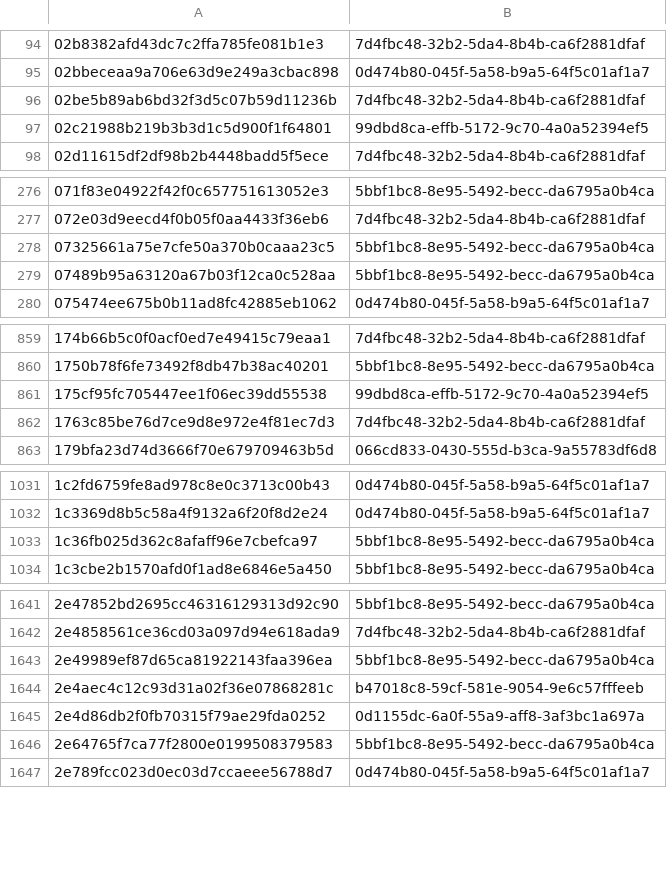
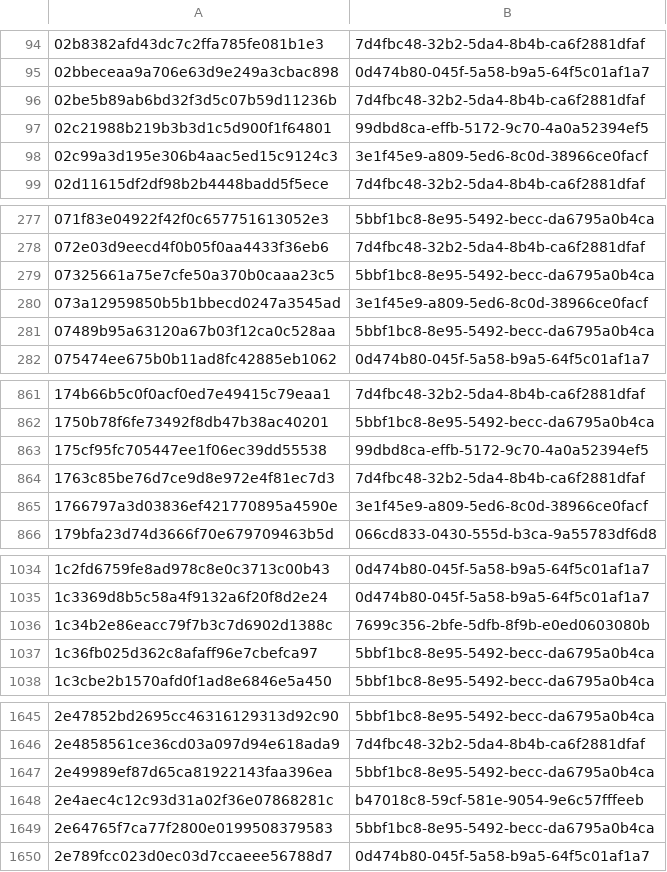
Before and after one commit to AliceGrey/ferromagnet-feed, a CSV file: misp/hashes.csv, drawn as a sheet; only a part is shown, gaps mark what is left out; removed rows and columns are numbered as before the commit, all else as after; the diff covers the shown part only; the diff names each change by its address in the sheet, - before the commit and + after, or states it on an @@ line.

```diff
--- a/misp/hashes.csv
+++ b/misp/hashes.csv
+row 98: 02c99a3d195e306b4aac5ed15c9124c3 | 3e1f45e9-a809-5ed6-8c0d-38966ce0facf
+row 280: 073a12959850b5b1bbecd0247a3545ad | 3e1f45e9-a809-5ed6-8c0d-38966ce0facf
+row 865: 1766797a3d03836ef421770895a4590e | 3e1f45e9-a809-5ed6-8c0d-38966ce0facf
+row 1036: 1c34b2e86eacc79f7b3c7d6902d1388c | 7699c356-2bfe-5dfb-8f9b-e0ed0603080b
-row 1645: 2e4d86db2f0fb70315f79ae29fda0252 | 0d1155dc-6a0f-55a9-aff8-3af3bc1a697a
```
Also changed, not shown: 28 added rows elsewhere in this file, 26 other files.
